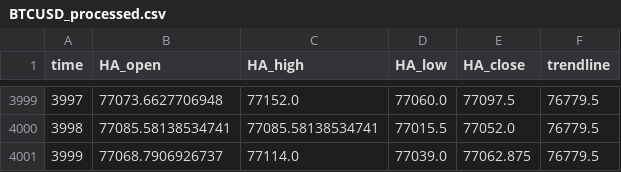
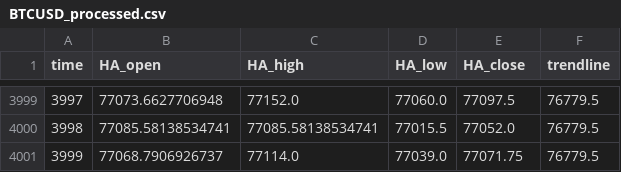
Before and after one commit to shirishaardak/python_crypto_bot, a CSV file: data/price_trend_strategy/BTCUSD_processed.csv, drawn as a sheet; only a part is shown, gaps mark what is left out.

Commit message:
auto update

```diff
--- a/data/price_trend_strategy/BTCUSD_processed.csv
+++ b/data/price_trend_strategy/BTCUSD_processed.csv
@@ -4000,2 +4000,2 @@ time,HA_open,HA_high,HA_low,HA_close,trendline
 3998,77085.58138534741,77085.58138534741,77015.5,77052.0,76779.5
-3999,77068.7906926737,77114.0,77039.0,77062.875,76779.5
+3999,77068.7906926737,77114.0,77039.0,77071.75,76779.5
```
